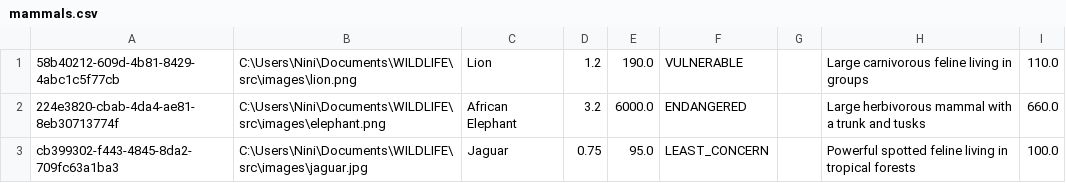
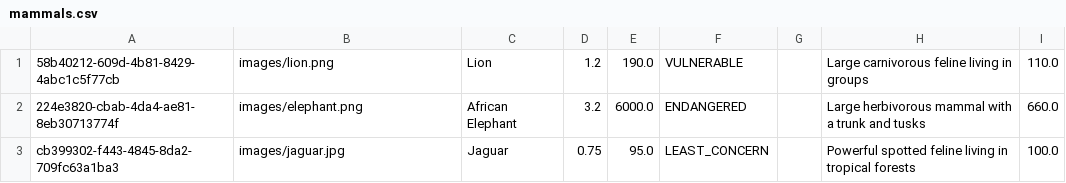
Before and after one commit to anisaghat/WILDLIFE, a CSV file: data/mammals.csv, drawn as a sheet.

```diff
--- a/data/mammals.csv
+++ b/data/mammals.csv
@@ -1,3 +1,3 @@
-58b40212-609d-4b81-8429-4abc1c5f77cb,C:\Users\Nini\Documents\WILDLIFE\src\images\lion.png,Lion,1.2,190.0,VULNERABLE,,Large carnivorous feline living in groups,110.0
-224e3820-cbab-4da4-ae81-8eb30713774f,C:\Users\Nini\Documents\WILDLIFE\src\images\elephant.png,African Elephant,3.2,6000.0,ENDANGERED,,Large herbivorous mammal with a trunk and tusks,660.0
-cb399302-f443-4845-8da2-709fc63a1ba3,C:\Users\Nini\Documents\WILDLIFE\src\images\jaguar.jpg,Jaguar,0.75,95.0,LEAST_CONCERN,,Powerful spotted feline living in tropical forests,100.0
+58b40212-609d-4b81-8429-4abc1c5f77cb,images/lion.png,Lion,1.2,190.0,VULNERABLE,,Large carnivorous feline living in groups,110.0
+224e3820-cbab-4da4-ae81-8eb30713774f,images/elephant.png,African Elephant,3.2,6000.0,ENDANGERED,,Large herbivorous mammal with a trunk and tusks,660.0
+cb399302-f443-4845-8da2-709fc63a1ba3,images/jaguar.jpg,Jaguar,0.75,95.0,LEAST_CONCERN,,Powerful spotted feline living in tropical forests,100.0
```
Also changed, not shown: data/fishes.csv, 20 other files.
